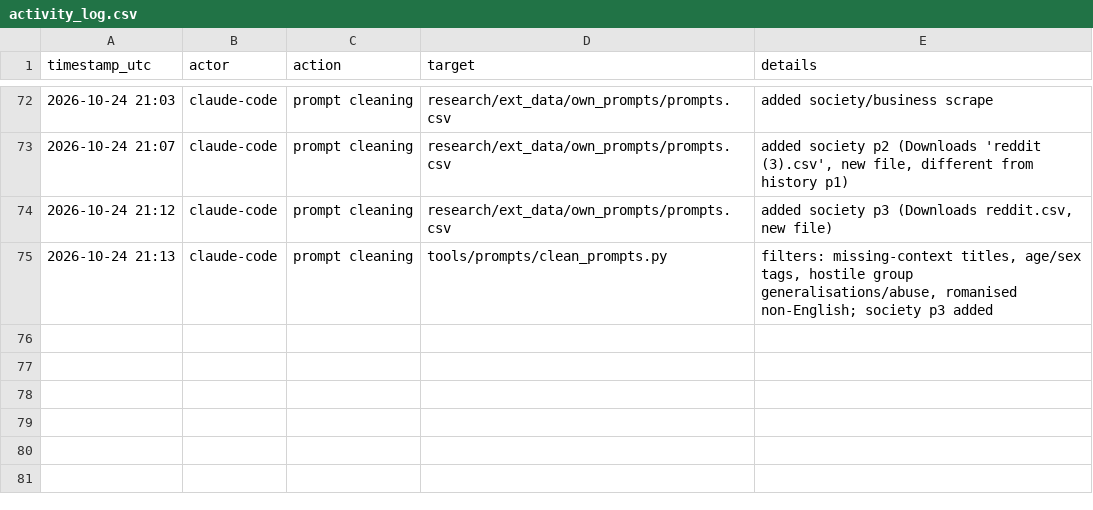
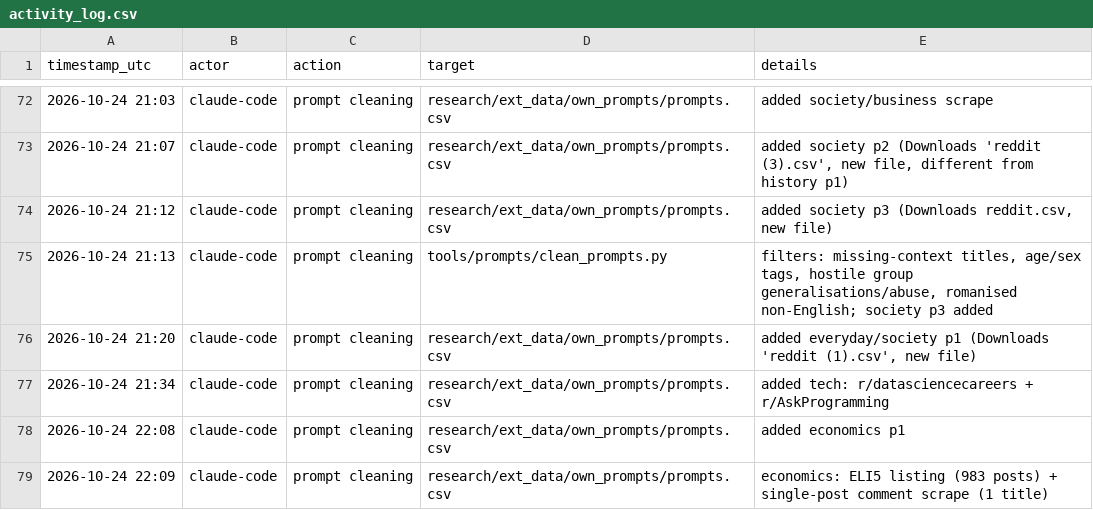
Before and after one commit to md-muqtadir-fuad/name-that-llm, a CSV file: paper/activity_log.csv, drawn as a sheet; only a part is shown, gaps mark what is left out; the diff names each change by its address in the sheet, - before the commit and + after, or states it on an @@ line.

```diff
--- a/paper/activity_log.csv
+++ b/paper/activity_log.csv
+row 76: 2026-10-24 21:20 | claude-code | prompt cleaning | research/ext_data/own_prompts/prompts.csv | added everyday/society p1 (Downloads 'reddit (1).csv', new file)
+row 77: 2026-10-24 21:34 | claude-code | prompt cleaning | research/ext_data/own_prompts/prompts.csv | added tech: r/datasciencecareers + r/AskProgramming
+row 78: 2026-10-24 22:08 | claude-code | prompt cleaning | research/ext_data/own_prompts/prompts.csv | added economics p1
+row 79: 2026-10-24 22:09 | claude-code | prompt cleaning | research/ext_data/own_prompts/prompts.csv | economics: ELI5 listing (983 posts) + single-post comment scrape (1 title)
```
Also changed, not shown: 1 other file.
